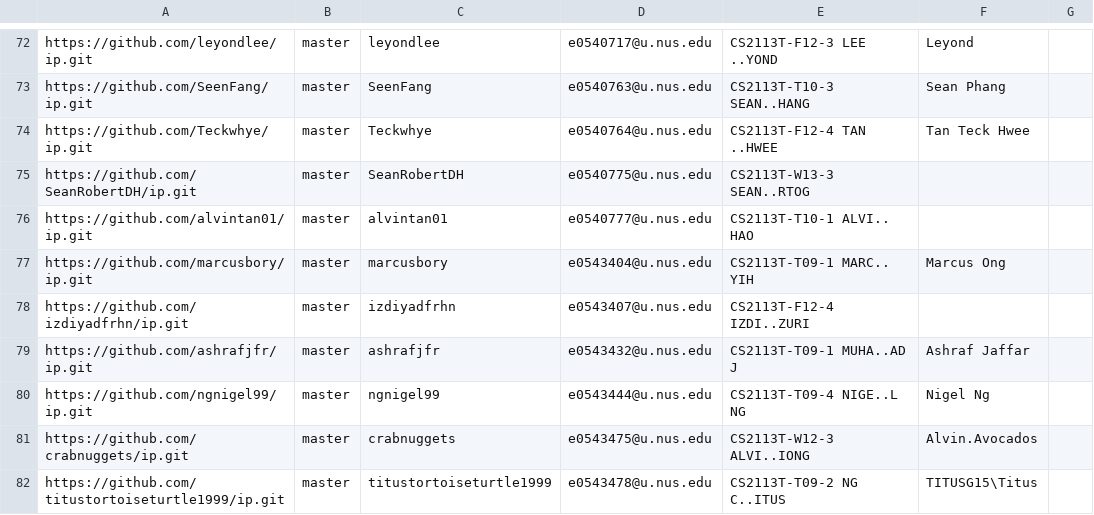
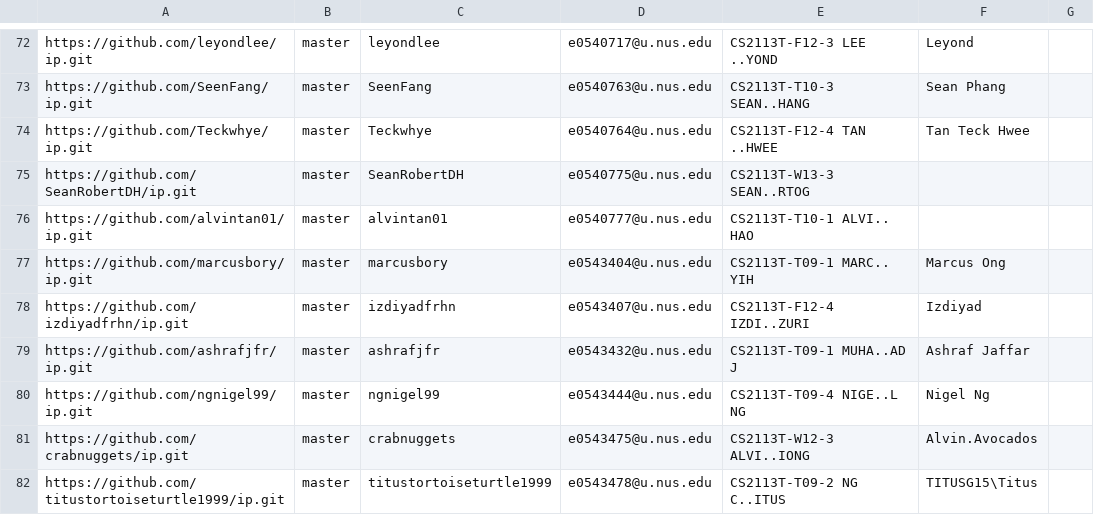
Before and after one commit to nus-cs2113-AY2122S1/ip-dashboard, a CSV file: configs/author-config.csv, drawn as a sheet; only a part is shown, gaps mark what is left out.

Commit message:
Update configs

```diff
--- a/configs/author-config.csv
+++ b/configs/author-config.csv
@@ -77,3 +77,3 @@ https://github.com/alvintan01/ip.git,master,alvintan01,e0540777@u.nus.edu,CS2113
 https://github.com/marcusbory/ip.git,master,marcusbory,e0543404@u.nus.edu,CS2113T-T09-1 MARC.. YIH,Marcus Ong,
-https://github.com/izdiyadfrhn/ip.git,master,izdiyadfrhn,e0543407@u.nus.edu,CS2113T-F12-4 IZDI..ZURI,,
+https://github.com/izdiyadfrhn/ip.git,master,izdiyadfrhn,e0543407@u.nus.edu,CS2113T-F12-4 IZDI..ZURI,Izdiyad,
 https://github.com/ashrafjfr/ip.git,master,ashrafjfr,e0543432@u.nus.edu,CS2113T-T09-1 MUHA..AD J,Ashraf Jaffar,
```
